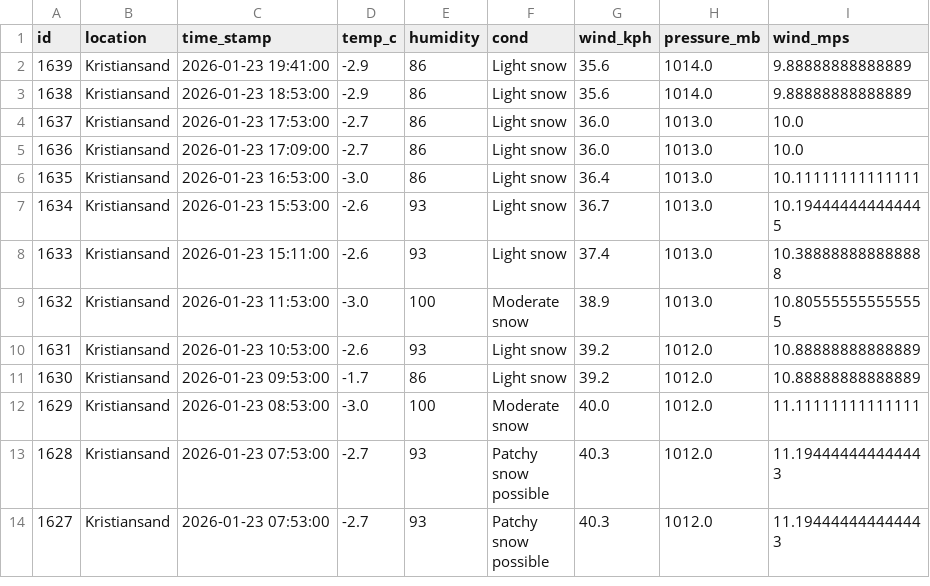
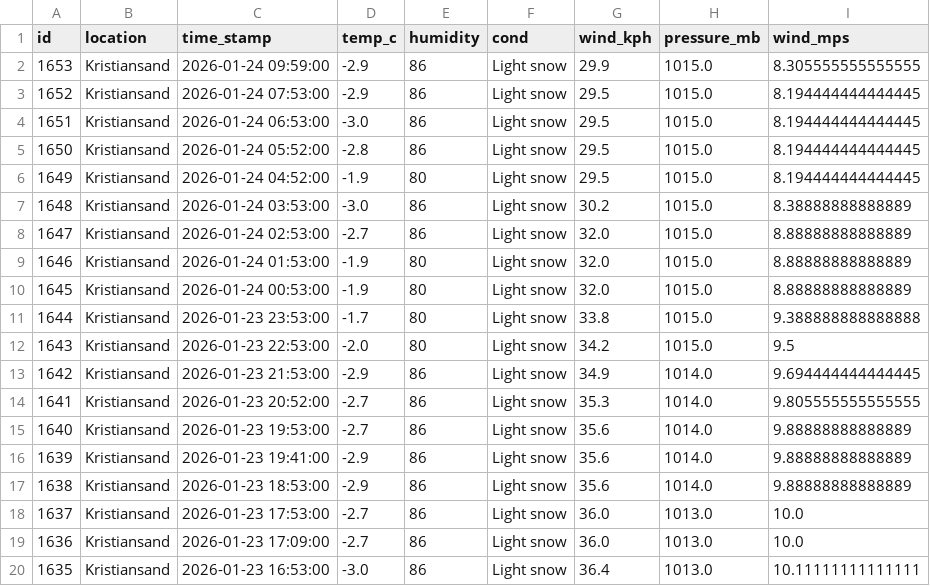
Before and after one commit to Frank-Ellingsen/krs_weather_report, a CSV file: docs/weather_records.csv, drawn as a sheet; only a part is shown; the shorter side is filled out with more unchanged rows; the diff names each change by its address in the sheet, - before the commit and + after, or states it on an @@ line.

```diff
--- a/docs/weather_records.csv
+++ b/docs/weather_records.csv
+row 2: 1653 | Kristiansand | 2026-01-24 09:59:00 | -2.9 | 86 | Light snow | 29.9 | 1015.0 | 8.305555555555555
+row 3: 1652 | Kristiansand | 2026-01-24 07:53:00 | -2.9 | 86 | Light snow | 29.5 | 1015.0 | 8.194444444444445
+row 4: 1651 | Kristiansand | 2026-01-24 06:53:00 | -3.0 | 86 | Light snow | 29.5 | 1015.0 | 8.194444444444445
+row 5: 1650 | Kristiansand | 2026-01-24 05:52:00 | -2.8 | 86 | Light snow | 29.5 | 1015.0 | 8.194444444444445
+row 6: 1649 | Kristiansand | 2026-01-24 04:52:00 | -1.9 | 80 | Light snow | 29.5 | 1015.0 | 8.194444444444445
+row 7: 1648 | Kristiansand | 2026-01-24 03:53:00 | -3.0 | 86 | Light snow | 30.2 | 1015.0 | 8.38888888888889
+row 8: 1647 | Kristiansand | 2026-01-24 02:53:00 | -2.7 | 86 | Light snow | 32.0 | 1015.0 | 8.88888888888889
+row 9: 1646 | Kristiansand | 2026-01-24 01:53:00 | -1.9 | 80 | Light snow | 32.0 | 1015.0 | 8.88888888888889
+row 10: 1645 | Kristiansand | 2026-01-24 00:53:00 | -1.9 | 80 | Light snow | 32.0 | 1015.0 | 8.88888888888889
+row 11: 1644 | Kristiansand | 2026-01-23 23:53:00 | -1.7 | 80 | Light snow | 33.8 | 1015.0 | 9.388888888888888
+row 12: 1643 | Kristiansand | 2026-01-23 22:53:00 | -2.0 | 80 | Light snow | 34.2 | 1015.0 | 9.5
+row 13: 1642 | Kristiansand | 2026-01-23 21:53:00 | -2.9 | 86 | Light snow | 34.9 | 1014.0 | 9.694444444444445
+row 14: 1641 | Kristiansand | 2026-01-23 20:52:00 | -2.7 | 86 | Light snow | 35.3 | 1014.0 | 9.805555555555555
+row 15: 1640 | Kristiansand | 2026-01-23 19:53:00 | -2.7 | 86 | Light snow | 35.6 | 1014.0 | 9.88888888888889
```
Also changed, not shown: 2 other files.
